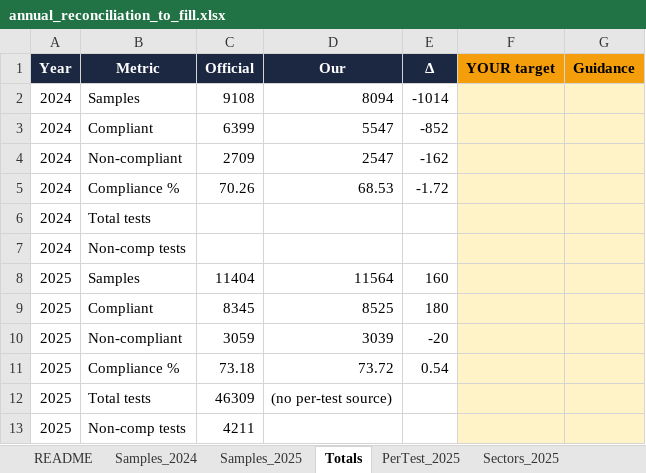
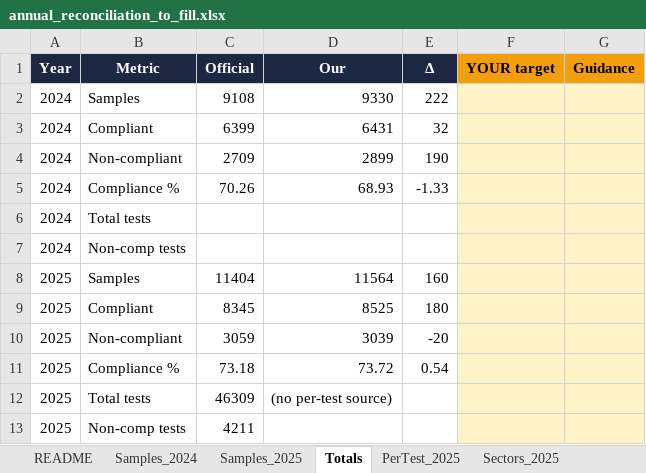
Before and after one commit to ohan-Bioinfo/R-D-amana, an Excel workbook: microbiology/reports/annual_reconciliation_to_fill.xlsx, sheet Totals, drawn as a sheet; values as stored, in another font and other column widths than the file's, no borders; the diff names each change by its address in the sheet, - before the commit and + after, or states it on an @@ line.

```diff
--- a/microbiology/reports/annual_reconciliation_to_fill.xlsx (sheet Totals)
+++ b/microbiology/reports/annual_reconciliation_to_fill.xlsx (sheet Totals)
-D2 (Our): 8094
+D2 (Our): 9330
-E2 (Δ): -1014
+E2 (Δ): 222
-D3 (Our): 5547
+D3 (Our): 6431
-E3 (Δ): -852
+E3 (Δ): 32
-D4 (Our): 2547
+D4 (Our): 2899
-E4 (Δ): -162
+E4 (Δ): 190
-D5 (Our): 68.53
+D5 (Our): 68.93
-E5 (Δ): -1.72
+E5 (Δ): -1.33
```
Also changed, not shown: sheet Samples_2024, 7 other files.
